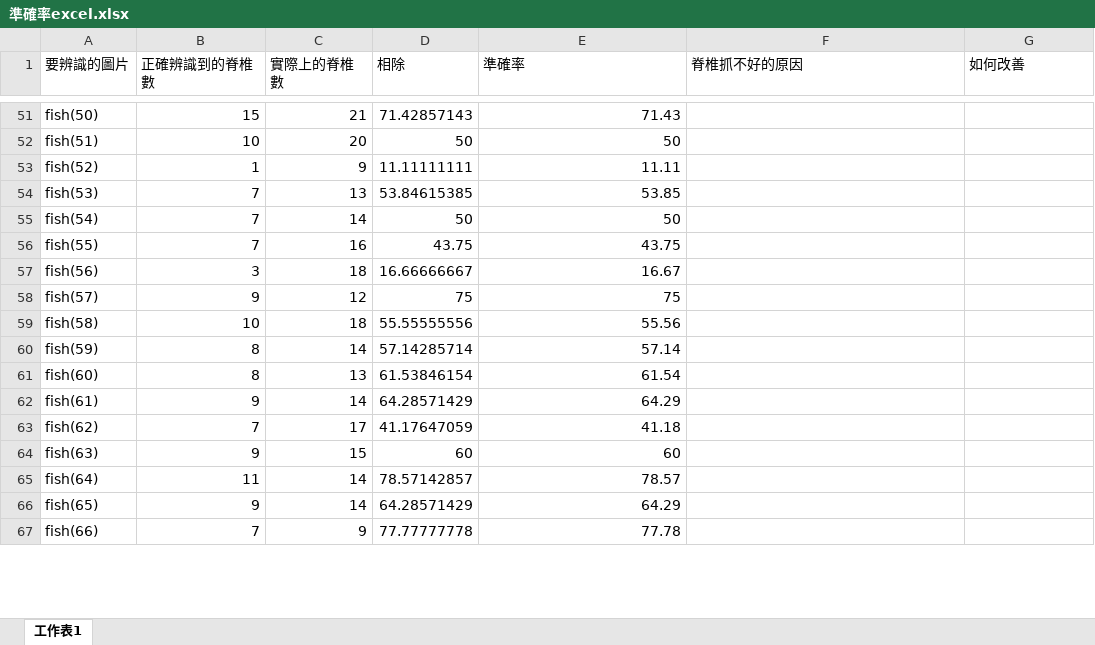
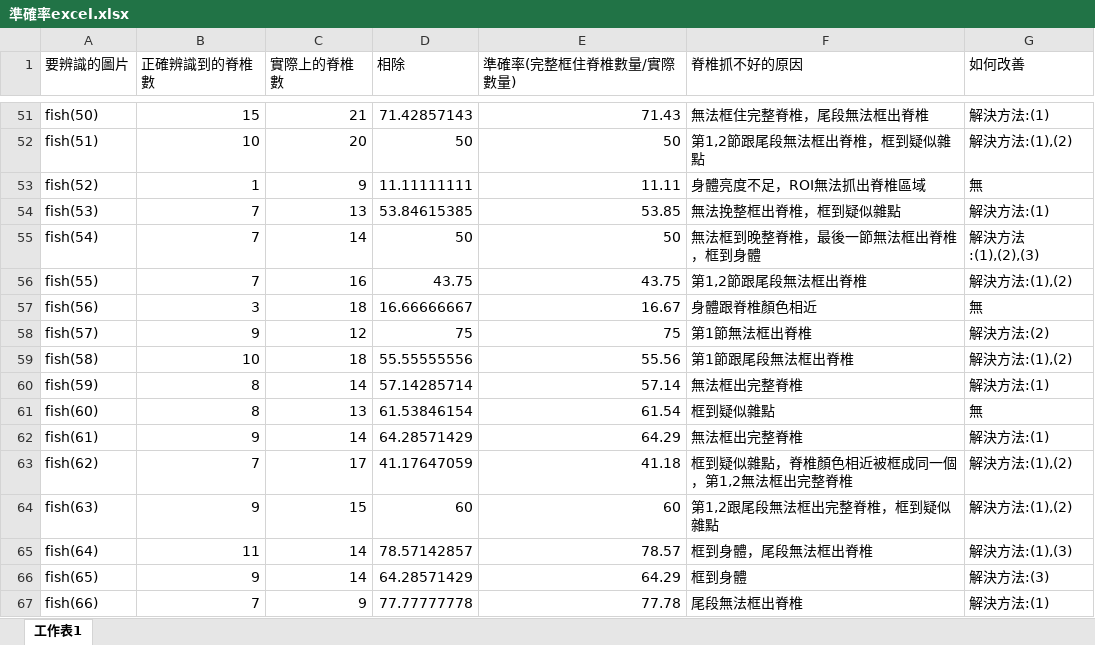
Before and after one commit to C110112103/111-2_Embedded-Image-Processing, an Excel workbook: zebrafish_detect_ppt/準確率excel.xlsx, sheet 工作表1, drawn as a sheet; only a part is shown, gaps mark what is left out; values as stored, in another font and other column widths than the file's, no borders; the diff covers the shown part only; the diff names each change by its address in the sheet, - before the commit and + after, or states it on an @@ line.

```diff
--- a/zebrafish_detect_ppt/準確率excel.xlsx (sheet 工作表1)
+++ b/zebrafish_detect_ppt/準確率excel.xlsx (sheet 工作表1)
-E1: 準確率
+E1: 準確率(完整框住脊椎數量/實際數量)
-F51 (脊椎抓不好的原因): (empty)
+F51 (脊椎抓不好的原因): 無法框住完整脊椎，尾段無法框出脊椎
-G51 (如何改善): (empty)
+G51 (如何改善): 解決方法:(1)
-F52 (脊椎抓不好的原因): (empty)
+F52 (脊椎抓不好的原因): 第1,2節跟尾段無法框出脊椎，框到疑似雜點
-G52 (如何改善): (empty)
+G52 (如何改善): 解決方法:(1),(2)
-F53 (脊椎抓不好的原因): (empty)
+F53 (脊椎抓不好的原因): 身體亮度不足，ROI無法抓出脊椎區域
-G53 (如何改善): (empty)
+G53 (如何改善): 無
-F54 (脊椎抓不好的原因): (empty)
+F54 (脊椎抓不好的原因): 無法挽整框出脊椎，框到疑似雜點
-G54 (如何改善): (empty)
+G54 (如何改善): 解決方法:(1)
-F55 (脊椎抓不好的原因): (empty)
+F55 (脊椎抓不好的原因): 無法框到晚整脊椎，最後一節無法框出脊椎，框到身體
-G55 (如何改善): (empty)
+G55 (如何改善): 解決方法:(1),(2),(3)
-F56 (脊椎抓不好的原因): (empty)
+F56 (脊椎抓不好的原因): 第1,2節跟尾段無法框出脊椎
-G56 (如何改善): (empty)
+G56 (如何改善): 解決方法:(1),(2)
-F57 (脊椎抓不好的原因): (empty)
+F57 (脊椎抓不好的原因): 身體跟脊椎顏色相近
-G57 (如何改善): (empty)
+G57 (如何改善): 無
-F58 (脊椎抓不好的原因): (empty)
+F58 (脊椎抓不好的原因): 第1節無法框出脊椎
-G58 (如何改善): (empty)
+G58 (如何改善): 解決方法:(2)
-F59 (脊椎抓不好的原因): (empty)
+F59 (脊椎抓不好的原因): 第1節跟尾段無法框出脊椎
-G59 (如何改善): (empty)
+G59 (如何改善): 解決方法:(1),(2)
-F60 (脊椎抓不好的原因): (empty)
+F60 (脊椎抓不好的原因): 無法框出完整脊椎
-G60 (如何改善): (empty)
+G60 (如何改善): 解決方法:(1)
-F61 (脊椎抓不好的原因): (empty)
+F61 (脊椎抓不好的原因): 框到疑似雜點
-G61 (如何改善): (empty)
+G61 (如何改善): 無
-F62 (脊椎抓不好的原因): (empty)
+F62 (脊椎抓不好的原因): 無法框出完整脊椎
-G62 (如何改善): (empty)
+G62 (如何改善): 解決方法:(1)
-F63 (脊椎抓不好的原因): (empty)
+F63 (脊椎抓不好的原因): 框到疑似雜點，脊椎顏色相近被框成同一個，第1,2無法框出完整脊椎
-G63:G64 (如何改善): (empty)
+G63:G64 (如何改善): 解決方法:(1),(2)
-F64 (脊椎抓不好的原因): (empty)
+F64 (脊椎抓不好的原因): 第1,2跟尾段無法框出完整脊椎，框到疑似雜點
-F65 (脊椎抓不好的原因): (empty)
+F65 (脊椎抓不好的原因): 框到身體，尾段無法框出脊椎
-G65 (如何改善): (empty)
+G65 (如何改善): 解決方法:(1),(3)
-F66 (脊椎抓不好的原因): (empty)
+F66 (脊椎抓不好的原因): 框到身體
-G66 (如何改善): (empty)
+G66 (如何改善): 解決方法:(3)
-F67 (脊椎抓不好的原因): (empty)
+F67 (脊椎抓不好的原因): 尾段無法框出脊椎
-G67 (如何改善): (empty)
+G67 (如何改善): 解決方法:(1)
```
Also changed, not shown: 146 edited cells elsewhere in this sheet.
